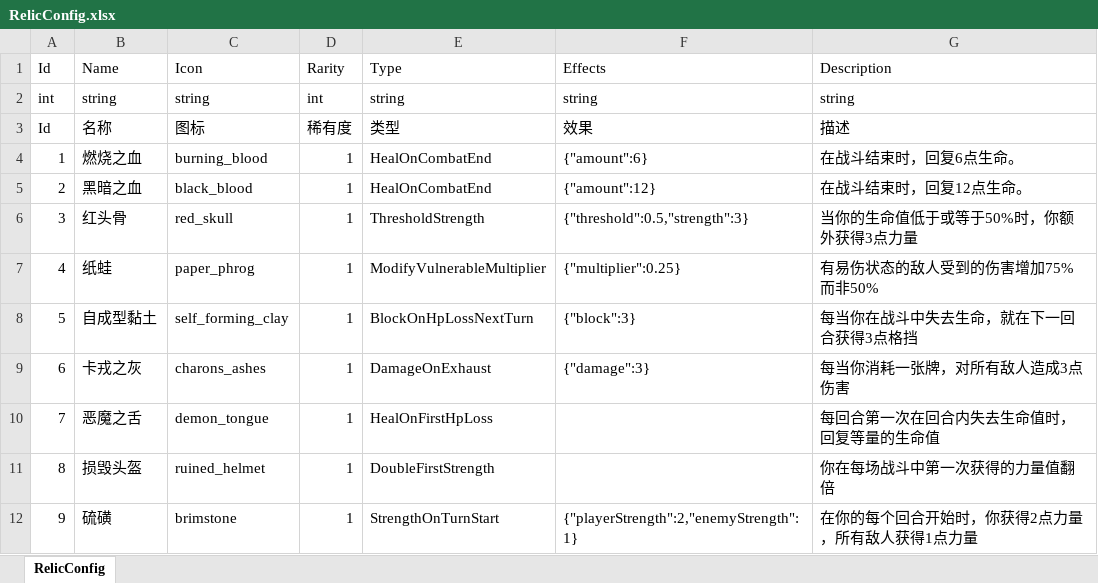
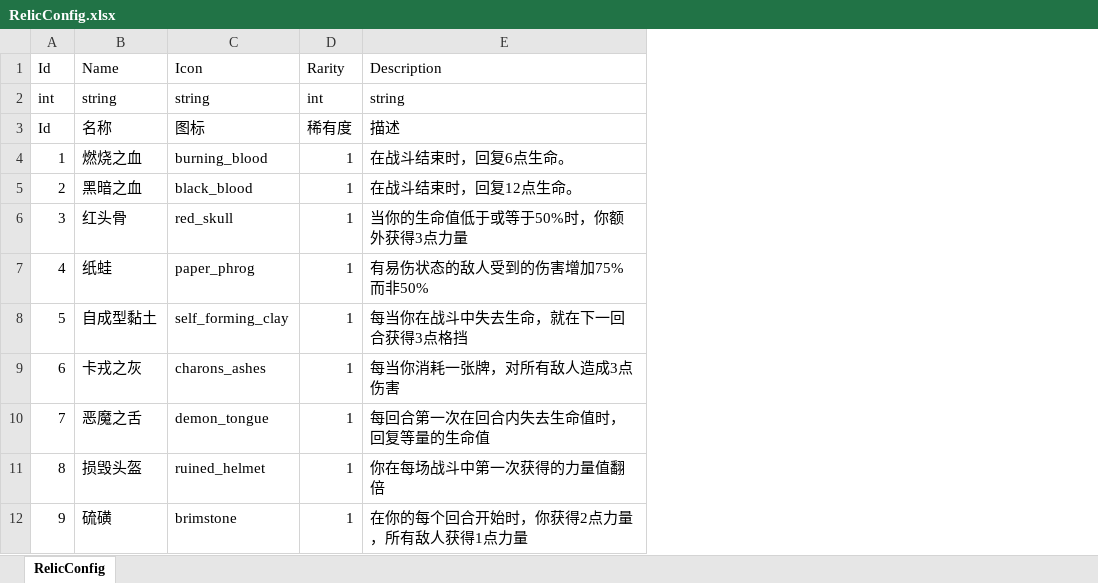
Before and after one commit to koto233/Unity-Roguelike-Deckbuilder, an Excel workbook: Roguelike-Deckbuilder/Assets/Config/Excel/RelicConfig.xlsx, sheet RelicConfig, drawn as a sheet; values as stored, in another font and other column widths than the file's, no borders; the diff names each change by its address in the sheet, - before the commit and + after, or states it on an @@ line.

Commit message:
refactor(relic): 拆分 RelicEffects 配置表并补全遗物效果
- 新增 RelicEffects 表，一行一个效果，支持一个遗物配置多个效果
- RelicConfig 只保留 Id/Name/Icon/Rarity/Description，移除 Effects 字符串
- RelicEffectType 改为枚举，工厂按配置创建效果，移除效果类内的 JSON 解析
- 新增 BattleStartedEvent，遗物效果在战斗真正开始时生效
- 实现损毁头盔（每场首次力量翻倍），修复红头骨、硫磺、纸蛙、
  自成型黏土、恶魔之舌、卡戎之灰的触发时机、数值和作用域问题
- BuffManager 支持力量翻倍和按层数精确移除；RelicService 支持多效果、
  可校验添加，并在移除时同步玩家数据

```diff
--- a/Roguelike-Deckbuilder/Assets/Config/Excel/RelicConfig.xlsx (sheet RelicConfig)
+++ b/Roguelike-Deckbuilder/Assets/Config/Excel/RelicConfig.xlsx (sheet RelicConfig)
-column E (Type), rows 2-12: string | 类型 | HealOnCombatEnd | HealOnCombatEnd | ThresholdStrength | ModifyVulnerableMultiplier | BlockOnHpLossNextTurn | DamageOnExhaust | HealOnFirstHpLoss | DoubleFirstStrength | StrengthOnTurnStart
-column F (Effects), rows 2-12: string | 效果 | {"amount":6} | {"amount":12} | {"threshold":0.5,"strength":3} | {"multiplier":0.25} | {"block":3} | {"damage":3} |  |  | {"playerStrength":2,"enemyStrength":1}
```
Also changed, not shown: 27 other files.
